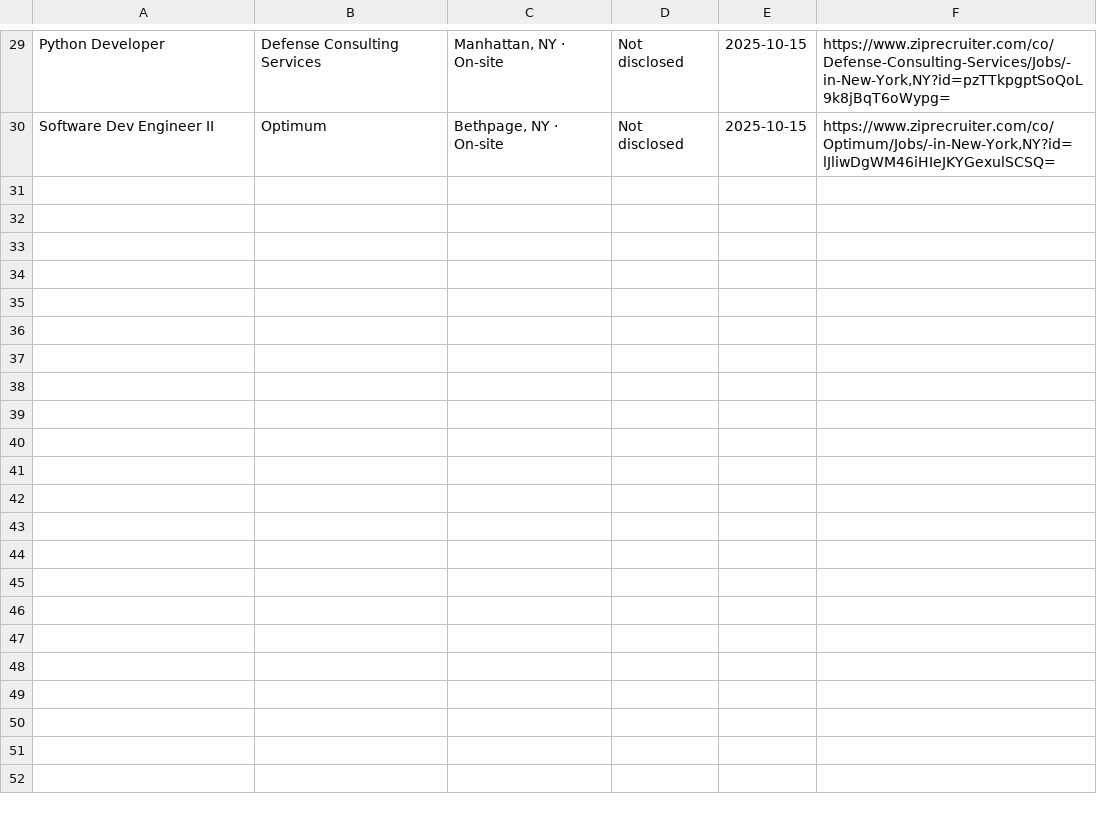
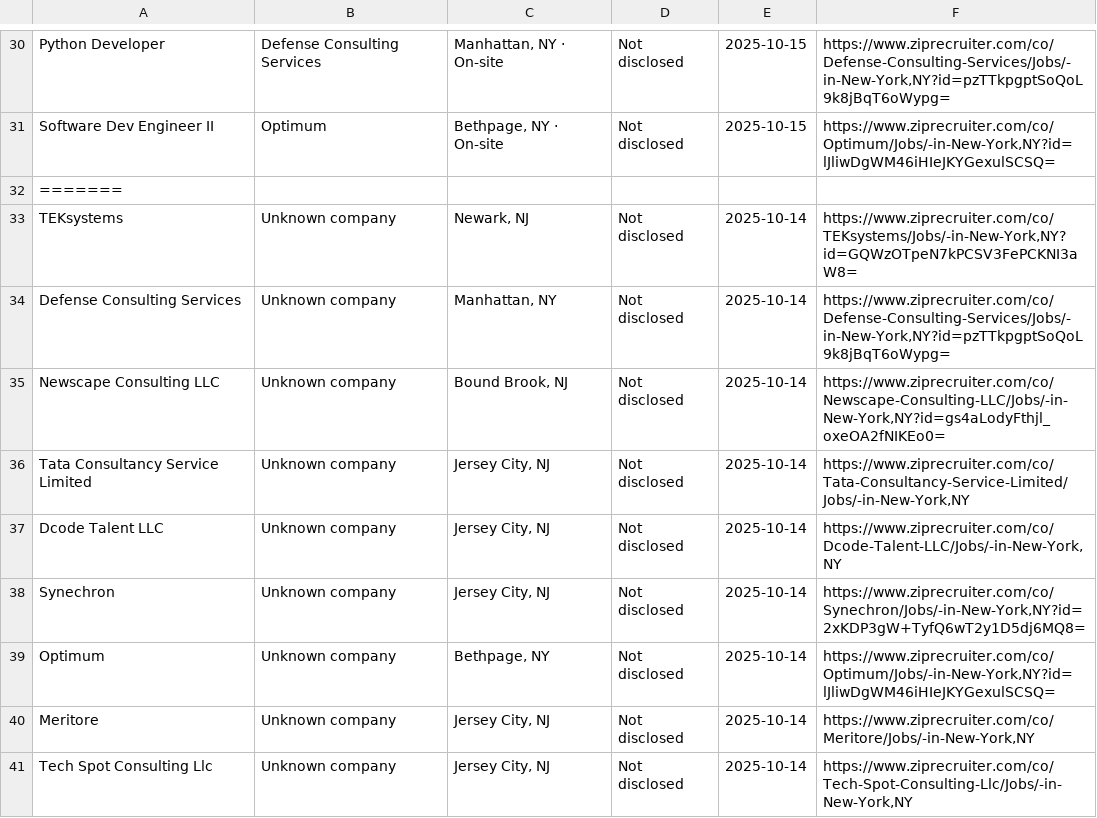
Before and after one commit to Ravneetsingh04/indeed_scraper, a CSV file: zip_jobs.csv, drawn as a sheet; only a part is shown, gaps mark what is left out; the diff covers the shown part only; the diff names each change by its address in the sheet, - before the commit and + after, or states it on an @@ line.

```diff
--- a/zip_jobs.csv
+++ b/zip_jobs.csv
+row 32: =======
+row 33: TEKsystems | Unknown company | Newark, NJ | Not disclosed | 2025-10-14 | https://www.ziprecruiter.com/co/TEKsystems/Jobs/-in-New-York,NY?id=GQWzOTpeN7kPCSV3FePCKNI3aW8=
+row 34: Defense Consulting Services | Unknown company | Manhattan, NY | Not disclosed | 2025-10-14 | https://www.ziprecruiter.com/co/Defense-Consulting-Services/Jobs/-in-New-York,NY?id=pzTTkpgptSoQoL9k8jBqT6oWypg=
+row 35: Newscape Consulting LLC | Unknown company | Bound Brook, NJ | Not disclosed | 2025-10-14 | https://www.ziprecruiter.com/co/Newscape-Consulting-LLC/Jobs/-in-New-York,NY?id=gs4aLodyFthjl_oxeOA2fNIKEo0=
+row 36: Tata Consultancy Service Limited | Unknown company | Jersey City, NJ | Not disclosed | 2025-10-14 | https://www.ziprecruiter.com/co/Tata-Consultancy-Service-Limited/Jobs/-in-New-York,NY
+row 37: Dcode Talent LLC | Unknown company | Jersey City, NJ | Not disclosed | 2025-10-14 | https://www.ziprecruiter.com/co/Dcode-Talent-LLC/Jobs/-in-New-York,NY
+row 38: Synechron | Unknown company | Jersey City, NJ | Not disclosed | 2025-10-14 | https://www.ziprecruiter.com/co/Synechron/Jobs/-in-New-York,NY?id=2xKDP3gW+TyfQ6wT2y1D5dj6MQ8=
+row 39: Optimum | Unknown company | Bethpage, NY | Not disclosed | 2025-10-14 | https://www.ziprecruiter.com/co/Optimum/Jobs/-in-New-York,NY?id=lJliwDgWM46iHIeJKYGexulSCSQ=
+row 40: Meritore | Unknown company | Jersey City, NJ | Not disclosed | 2025-10-14 | https://www.ziprecruiter.com/co/Meritore/Jobs/-in-New-York,NY
+row 41: Tech Spot Consulting Llc | Unknown company | Jersey City, NJ | Not disclosed | 2025-10-14 | https://www.ziprecruiter.com/co/Tech-Spot-Consulting-Llc/Jobs/-in-New-York,NY
```
Also changed, not shown: 23 added rows elsewhere in this file, 4 other files.
